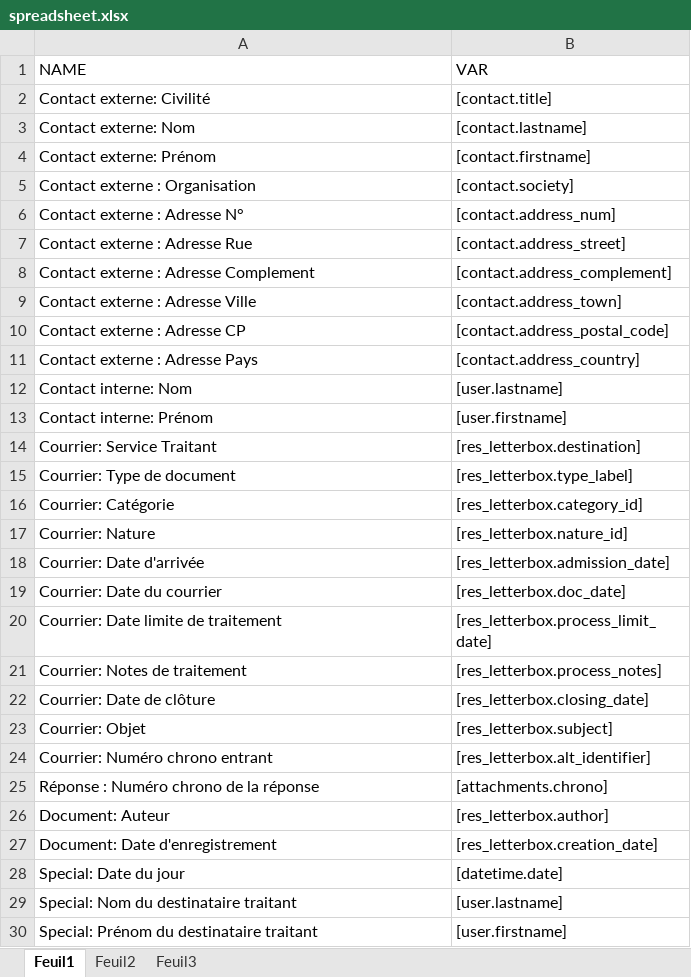
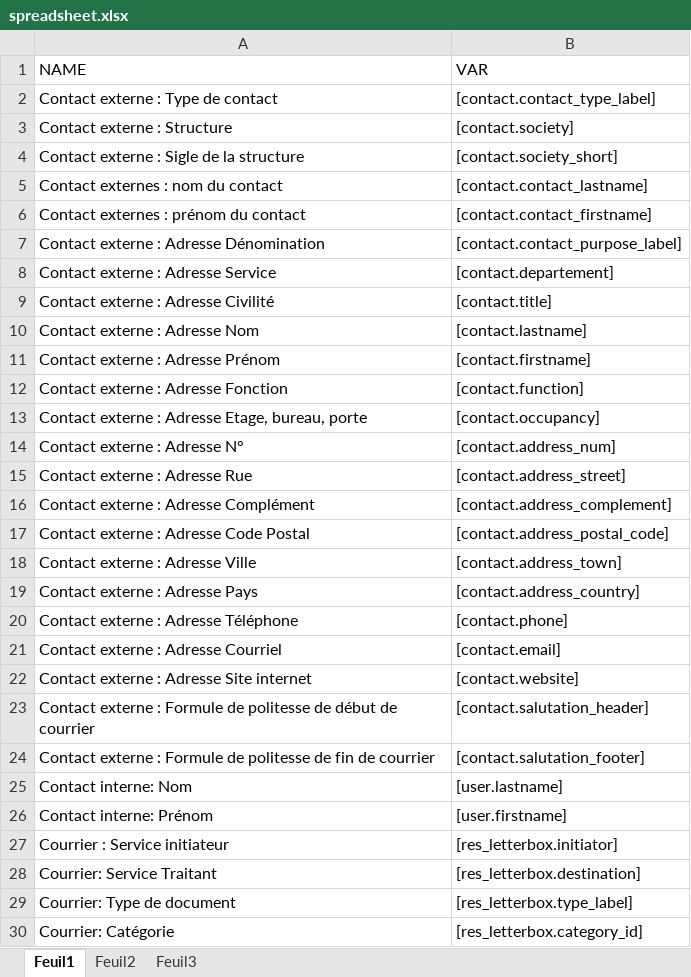
Before and after one commit to soumiamahieddine/enmoCM, an Excel workbook: templates/trunk/templates/styles/office/spreadsheet.xlsx, sheet Feuil1, drawn as a sheet; only a part is shown; the shorter side is filled out with more unchanged rows; values as stored, in another font and other column widths than the file's, no borders; removed rows and columns are numbered as before the commit, all else as after; the diff names each change by its address in the sheet, - before the commit and + after, or states it on an @@ line.

Commit message:
FEAT #2134 add var for contacts_v2

```diff
--- a/templates/trunk/templates/styles/office/spreadsheet.xlsx (sheet Feuil1)
+++ b/templates/trunk/templates/styles/office/spreadsheet.xlsx (sheet Feuil1)
+row 2: Contact externe : Type de contact | [contact.contact_type_label]
+row 3: Contact externe : Structure | [contact.society]
+row 4: Contact externe : Sigle de la structure | [contact.society_short]
+row 5: Contact externes : nom du contact | [contact.contact_lastname]
+row 6: Contact externes : prénom du contact | [contact.contact_firstname]
+row 7: Contact externe : Adresse Dénomination | [contact.contact_purpose_label]
+row 8: Contact externe : Adresse Service | [contact.departement]
-A9 (NAME): Contact externe: Civilité
+A9 (NAME): Contact externe : Adresse Civilité
-A10 (NAME): Contact externe: Nom
+A10 (NAME): Contact externe : Adresse Nom
-A11 (NAME): Contact externe: Prénom
+A11 (NAME): Contact externe : Adresse Prénom
-row 5: Contact externe : Organisation | [contact.society]
+row 12: Contact externe : Adresse Fonction | [contact.function]
+row 13: Contact externe : Adresse Etage, bureau, porte | [contact.occupancy]
-A16 (NAME): Contact externe : Adresse Complement
+A16 (NAME): Contact externe : Adresse Complément
+row 17: Contact externe : Adresse Code Postal | [contact.address_postal_code]
-row 10: Contact externe : Adresse CP | [contact.address_postal_code]
+row 20: Contact externe : Adresse Téléphone | [contact.phone]
+row 21: Contact externe : Adresse Courriel | [contact.email]
+row 22: Contact externe : Adresse Site internet | [contact.website]
+row 23: Contact externe : Formule de politesse de début de courrier | [contact.salutation_header]
+row 24: Contact externe : Formule de politesse de fin de courrier | [contact.salutation_footer]
+row 27: Courrier : Service initiateur | [res_letterbox.initiator]
```
